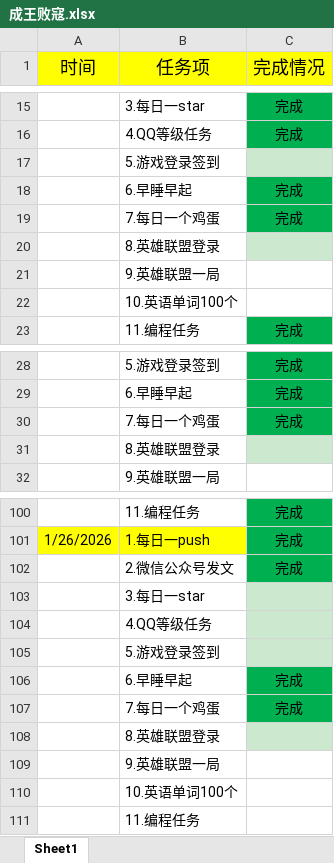
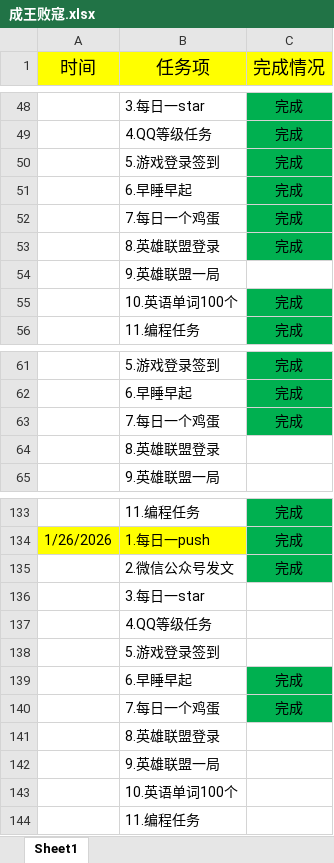
Before and after one commit to ambitiouschild/WinnerTakeAll, an Excel workbook: 成王败寇.xlsx, sheet Sheet1, drawn as a sheet; only a part is shown, gaps mark what is left out; values as stored, in another font and other column widths than the file's, no borders; addresses are those after the commit; the diff covers the shown part only; the diff names each change by its address in the sheet, - before the commit and + after, or states it on an @@ line.

```diff
--- a/成王败寇.xlsx (sheet Sheet1)
+++ b/成王败寇.xlsx (sheet Sheet1)
-C50 (完成情况): (empty)
+C50 (完成情况): 完成
-C50 fill: #CCE8CF
+C50 fill: #00B050
-C53 (完成情况): (empty)
+C53 (完成情况): 完成
-C53 fill: #CCE8CF
+C53 fill: #00B050
-C55 (完成情况): (empty)
+C55 (完成情况): 完成
-C55 fill: none
+C55 fill: #00B050
-C64 fill: #CCE8CF
+C64 fill: none
-C136:C138 fill: #CCE8CF
+C136:C138 fill: none
-C141 fill: #CCE8CF
+C141 fill: none
```
Also changed, not shown: 33 added rows and cell formats elsewhere in this sheet.
